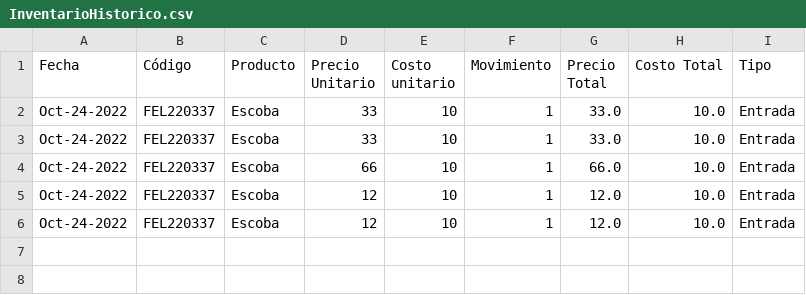
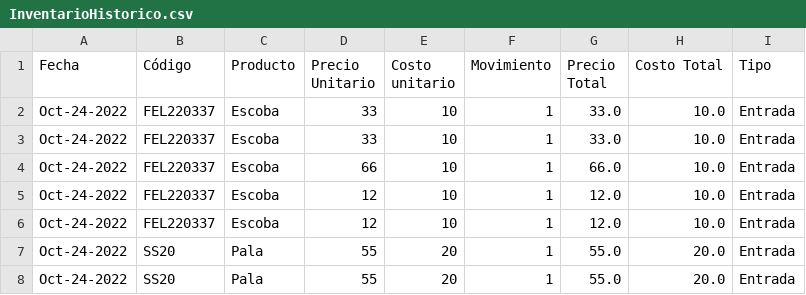
Before and after one commit to jchavesmartinez/software-financiero, a CSV file: InventarioHistorico.csv, drawn as a sheet.

```diff
--- a/InventarioHistorico.csv
+++ b/InventarioHistorico.csv
@@ -6 +6,3 @@ Oct-24-2022,FEL220337,Escoba,12,10,1,12.0,10.0,Entrada
 Oct-24-2022,FEL220337,Escoba,12,10,1,12.0,10.0,Entrada
+Oct-24-2022,SS20,Pala,55,20,1,55.0,20.0,Entrada
+Oct-24-2022,SS20,Pala,55,20,1,55.0,20.0,Entrada
```
Also changed, not shown: 3 other files.
